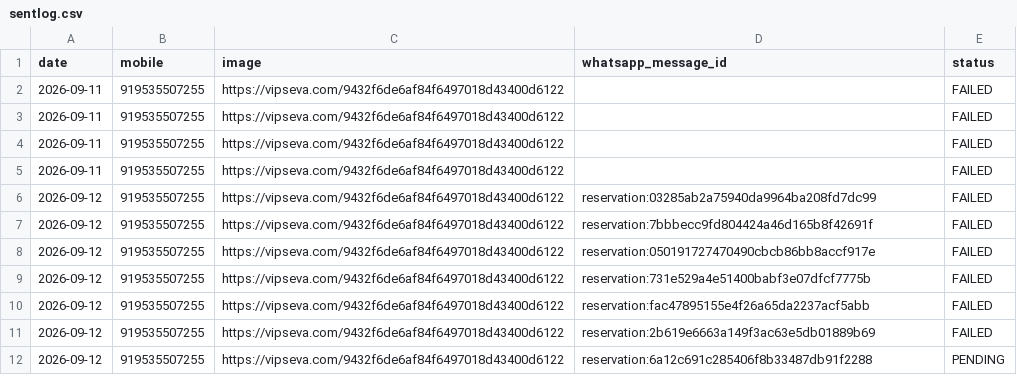
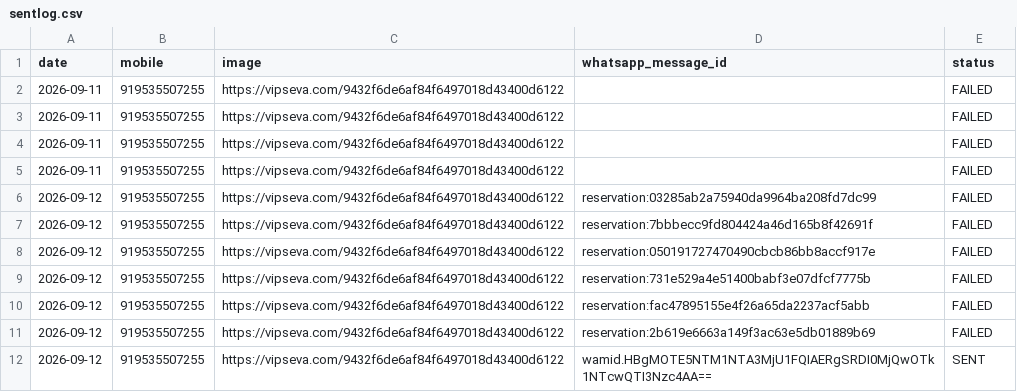
Before and after one commit to mishnit/daily-darshan, a CSV file: csv/sentlog.csv, drawn as a sheet.

Commit message:
Persist daily WhatsApp contact slot

```diff
--- a/csv/sentlog.csv
+++ b/csv/sentlog.csv
@@ -11,2 +11,2 @@ date,mobile,image,whatsapp_message_id,status
 2026-09-12,919535507255,https://vipseva.com/9432f6de6af84f6497018d43400d6122,reservation:2b619e6663a149f3ac63e5db01889b69,FAILED
-2026-09-12,919535507255,https://vipseva.com/9432f6de6af84f6497018d43400d6122,reservation:6a12c691c285406f8b33487db91f2288,PENDING
+2026-09-12,919535507255,https://vipseva.com/9432f6de6af84f6497018d43400d6122,wamid.HBgMOTE5NTM1NTA3MjU1FQIAERgSRDI0MjQwOTk1NTcwQTI3Nzc4AA==,SENT
```
